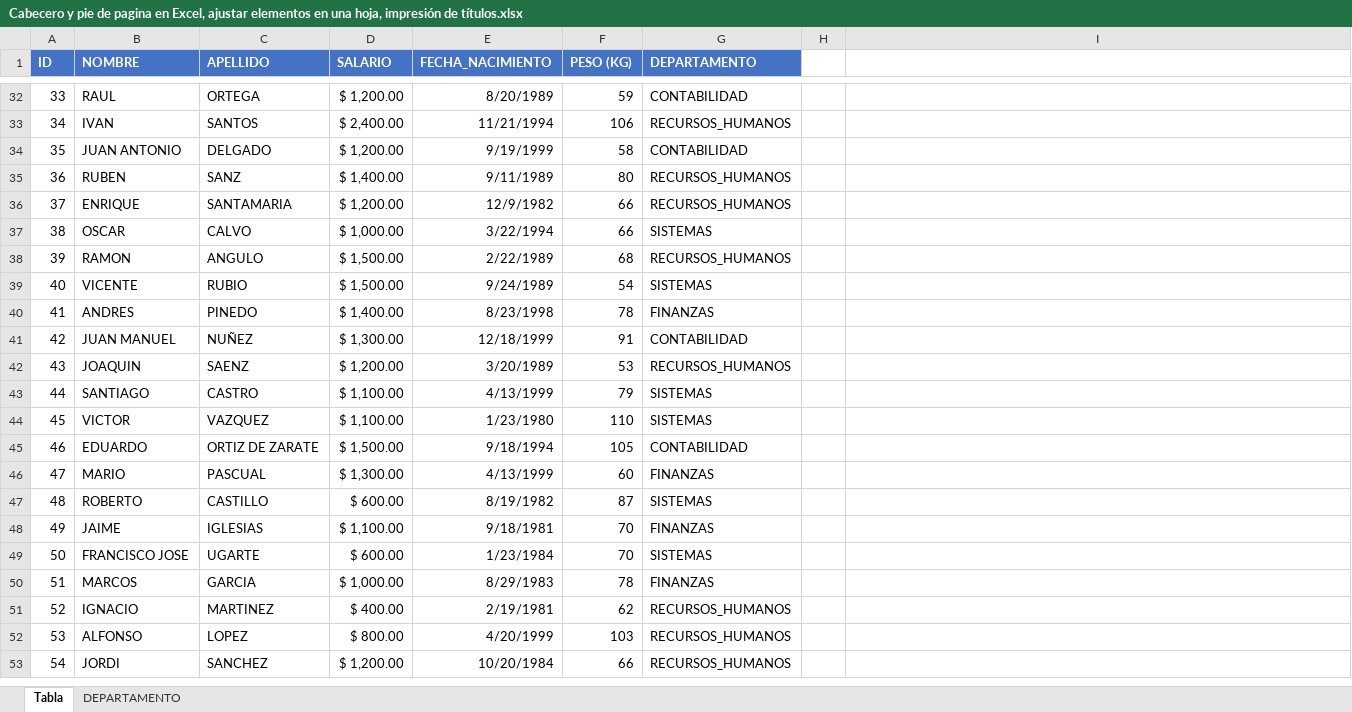
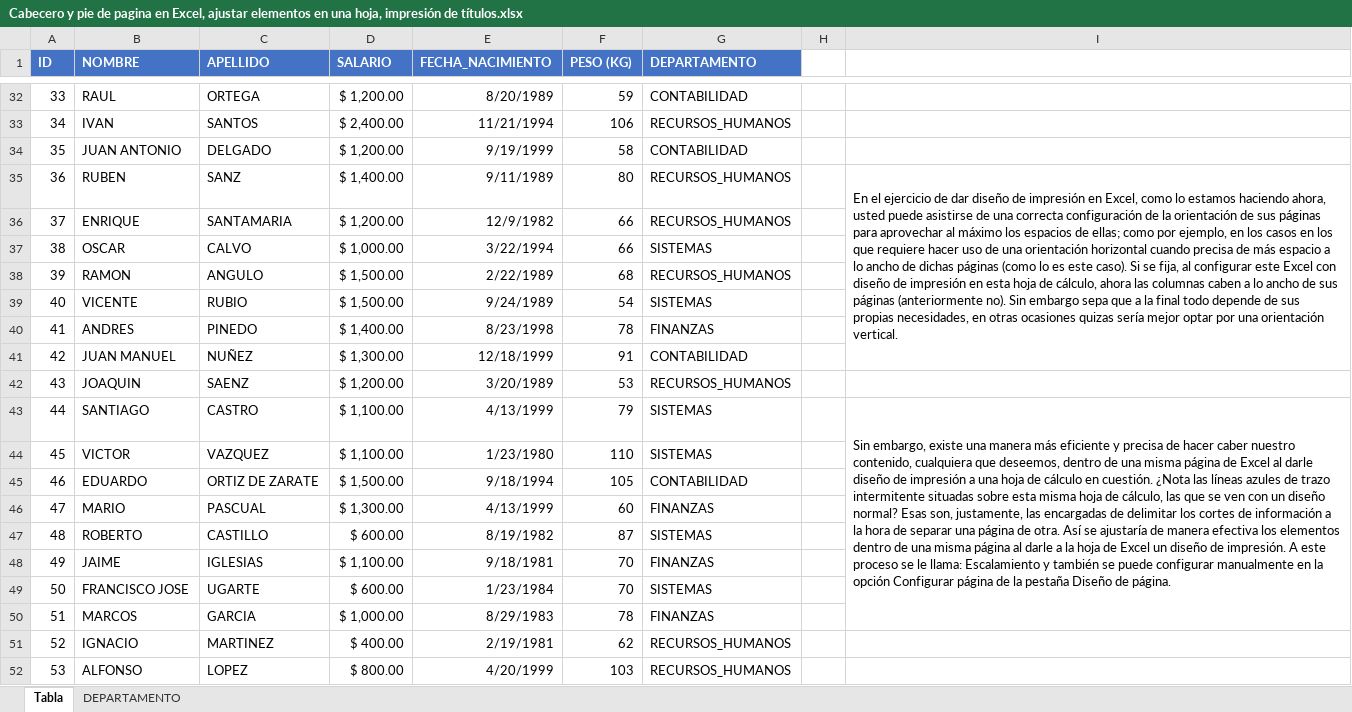
Before and after one commit to Rescata1995/Programming-Journal-by-R, an Excel workbook: Excel/Práctica/5. Impresión en Excel/Cabecero y pie de pagina en Excel, ajustar elementos en una hoja, impresión de títulos.xlsx, sheet Tabla, drawn as a sheet; only a part is shown, gaps mark what is left out; the shorter side is filled out with more unchanged rows; values as stored, in another font and other column widths than the file's, no borders; charts and pictures and table styles not drawn; the diff names each change by its address in the sheet, - before the commit and + after, or states it on an @@ line.

Commit message:
Ajustar elementos en una hoja

```diff
--- a/Excel/Práctica/5. Impresión en Excel/Cabecero y pie de pagina en Excel, ajustar elementos en una hoja, impresión de títulos.xlsx (sheet Tabla)
+++ b/Excel/Práctica/5. Impresión en Excel/Cabecero y pie de pagina en Excel, ajustar elementos en una hoja, impresión de títulos.xlsx (sheet Tabla)
-I35: (empty)
+I35: En el ejercicio de dar diseño de impresión en Excel, como lo estamos haciendo ahora, usted puede asistirse de una correcta configuración de la orientación de sus páginas para aprovechar al máximo los espacios de ellas; como por ejemplo, en los casos en los que requiere hacer uso de una orientación horizontal cuando precisa de más espacio a lo ancho de dichas páginas (como lo es este caso). Si se fija, al configurar este Excel con diseño de impresión en esta hoja de cálculo, ahora las columnas caben a lo ancho de sus páginas (anteriormente no). Sin embargo sepa que a la final todo depende de sus propias necesidades, en otras ocasiones quizas sería mejor optar por una orientación vertical.
+I35:I41 merged
-I43: (empty)
+I43: Sin embargo, existe una manera más eficiente y precisa de hacer caber nuestro contenido, cualquiera que deseemos, dentro de una misma página de Excel al darle diseño de impresión a una hoja de cálculo en cuestión. ¿Nota las líneas azules de trazo intermitente situadas sobre esta misma hoja de cálculo, las que se ven con un diseño normal? Esas son, justamente, las encargadas de delimitar los cortes de información a la hora de separar una página de otra. Así se ajustaría de manera efectiva los elementos dentro de una misma página al darle a la hoja de Excel un diseño de impresión. A este proceso se le llama: Escalamiento y también se puede configurar manualmente en la opción Configurar página de la pestaña Diseño de página.
+I43:I50 merged
```
Also changed, not shown: 1 other file.
